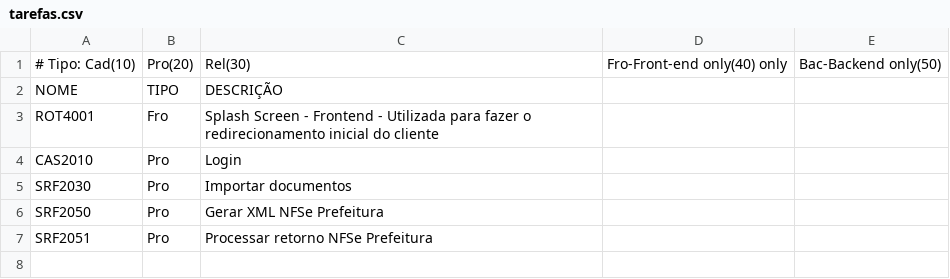
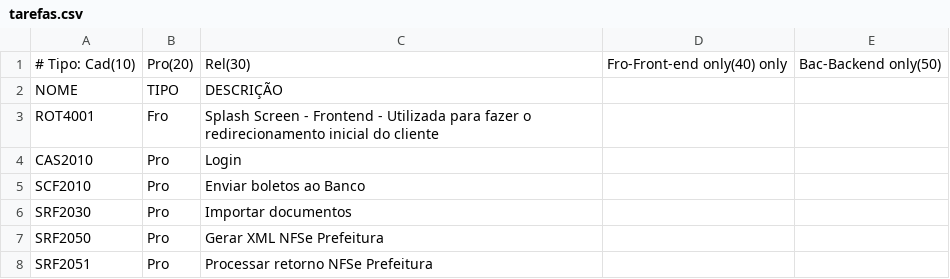
Before and after one commit to rafael-bguti/agilite_flutter_kotlin, a CSV file: kotlin/docs/dicdados/tarefas.csv, drawn as a sheet.

Commit message:
Litando boletos para enviar

```diff
--- a/kotlin/docs/dicdados/tarefas.csv
+++ b/kotlin/docs/dicdados/tarefas.csv
@@ -4,2 +4,3 @@ ROT4001,Fro,Splash Screen - Frontend - Utilizada para fazer o redirecionamento i
 CAS2010,Pro,Login
+SCF2010,Pro,Enviar boletos ao Banco
 SRF2030,Pro,Importar documentos
```
Also changed, not shown: 8 other files.
